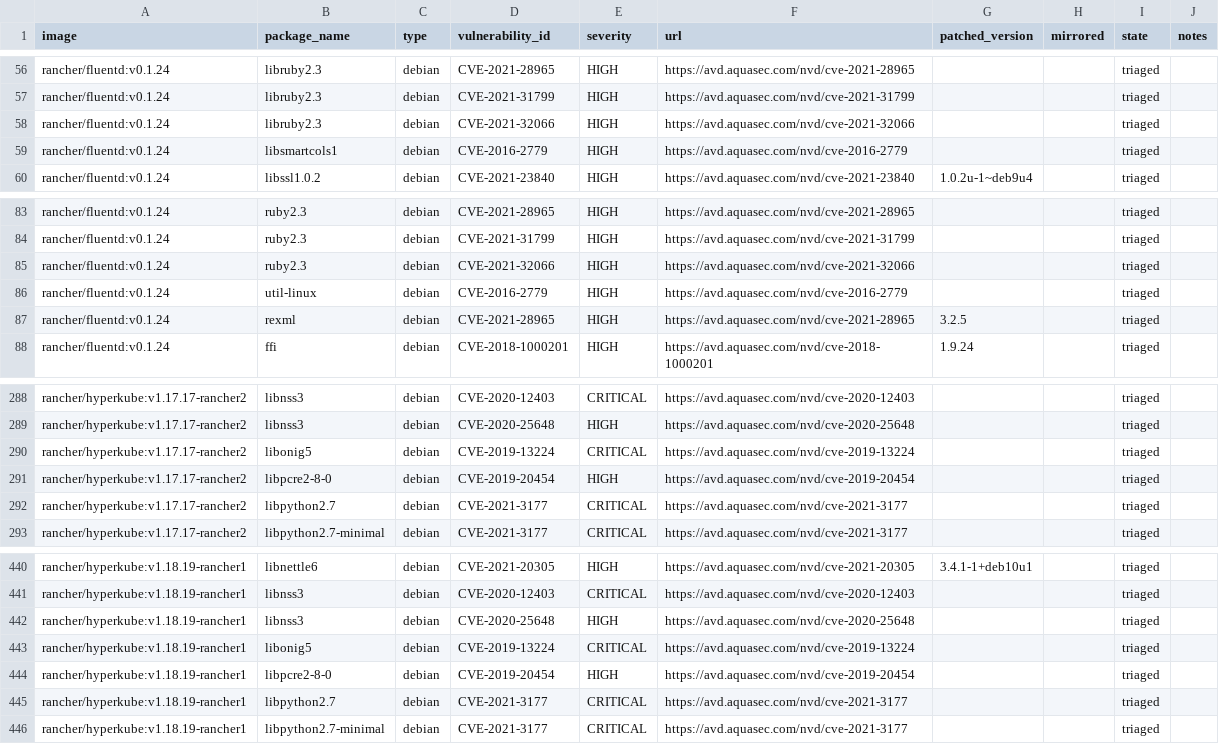
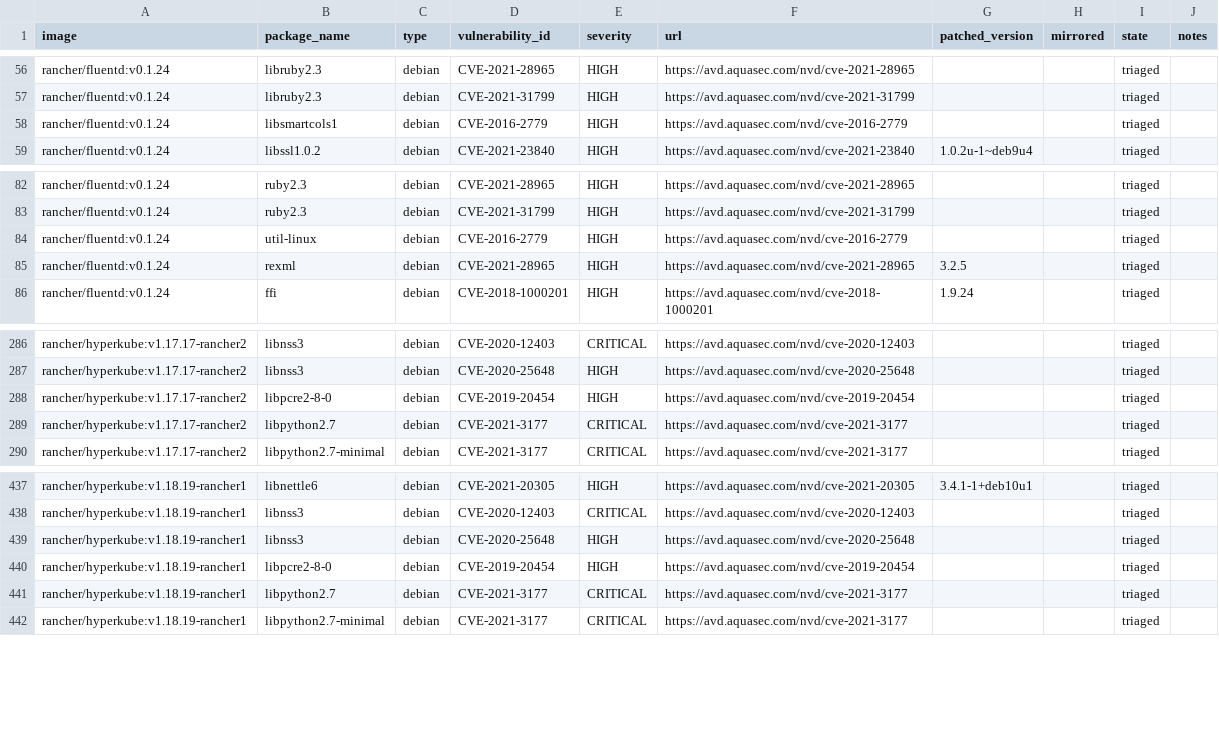
Before and after one commit to jiaqiluo/image-scanning, a CSV file: docs/_data/cves-v2.6.csv, drawn as a sheet; only a part is shown, gaps mark what is left out; the diff names each change by its address in the sheet, - before the commit and + after, or states it on an @@ line.

Commit message:
Update cves

```diff
--- a/docs/_data/cves-v2.6.csv
+++ b/docs/_data/cves-v2.6.csv
-row 58: rancher/fluentd:v0.1.24 | libruby2.3 | debian | CVE-2021-32066 | HIGH | https://avd.aquasec.com/nvd/cve-2021-32066 |  |  | triaged
-row 85: rancher/fluentd:v0.1.24 | ruby2.3 | debian | CVE-2021-32066 | HIGH | https://avd.aquasec.com/nvd/cve-2021-32066 |  |  | triaged
-row 290: rancher/hyperkube:v1.17.17-rancher2 | libonig5 | debian | CVE-2019-13224 | CRITICAL | https://avd.aquasec.com/nvd/cve-2019-13224 |  |  | triaged
-row 443: rancher/hyperkube:v1.18.19-rancher1 | libonig5 | debian | CVE-2019-13224 | CRITICAL | https://avd.aquasec.com/nvd/cve-2019-13224 |  |  | triaged
```
